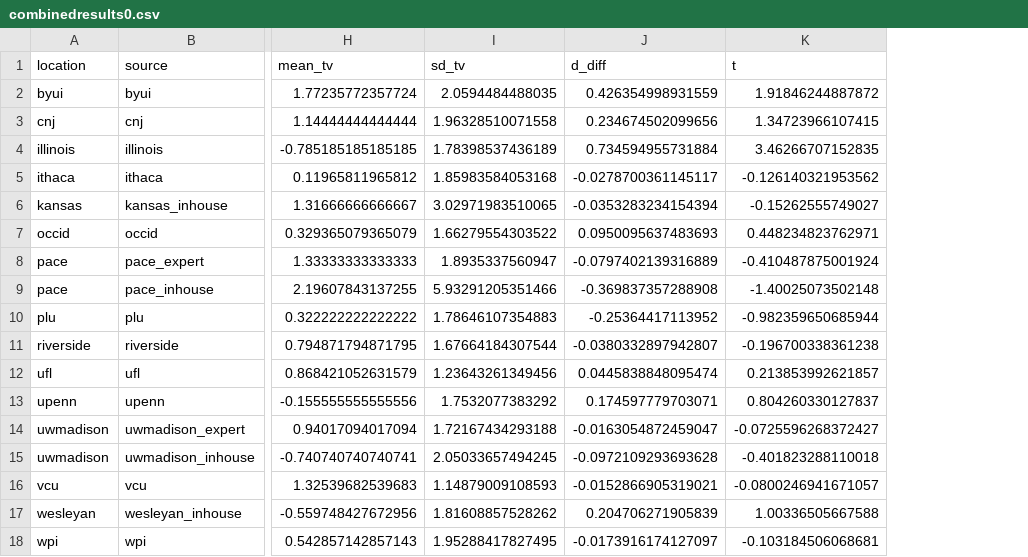
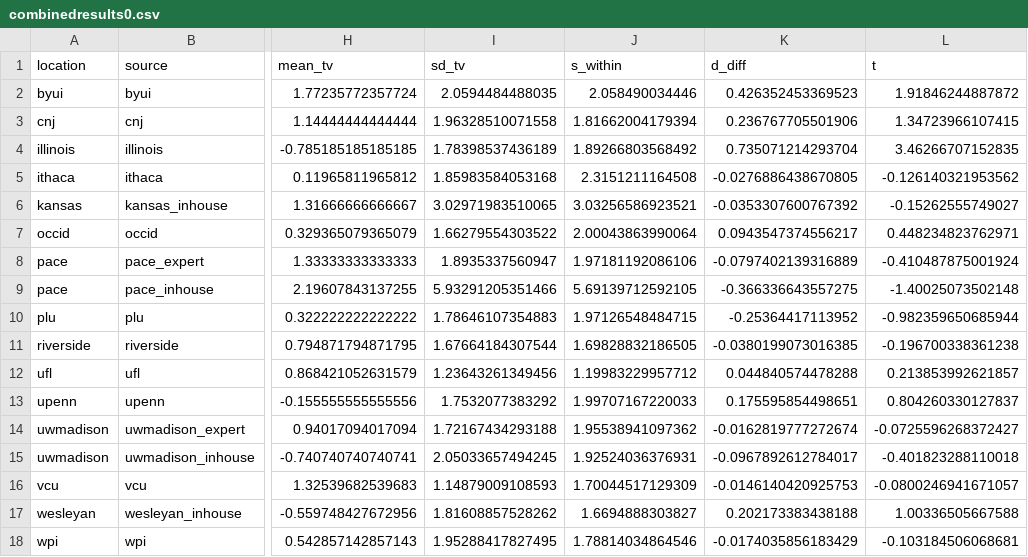
Before and after one commit to raklein/ml4, a CSV file: data/public/combinedresults0.csv, drawn as a sheet; only a part is shown, gaps mark what is left out; addresses are those after the commit; the diff names each change by its address in the sheet, - before the commit and + after, or states it on an @@ line.

```diff
--- a/data/public/combinedresults0.csv
+++ b/data/public/combinedresults0.csv
+column J (s_within), rows 2-18: 2.058490034446 | 1.81662004179394 | 1.89266803568492 | 2.3151211164508 | 3.03256586923521 | 2.00043863990064 | 1.97181192086106 | 5.69139712592105 | 1.97126548484715 | 1.69828832186505 | 1.19983229957712 | 1.99707167220033 | 1.95538941097362 | 1.92524036376931 | 1.70044517129309 | 1.6694888303827 | 1.78814034864546
-K2 (d_diff): 0.426354998931559
+K2 (d_diff): 0.426352453369523
-K3 (d_diff): 0.234674502099656
+K3 (d_diff): 0.236767705501906
-K4 (d_diff): 0.734594955731884
+K4 (d_diff): 0.735071214293704
-K5 (d_diff): -0.0278700361145117
+K5 (d_diff): -0.0276886438670805
-K6 (d_diff): -0.0353283234154394
+K6 (d_diff): -0.0353307600767392
-K7 (d_diff): 0.0950095637483693
+K7 (d_diff): 0.0943547374556217
-K9 (d_diff): -0.369837357288908
+K9 (d_diff): -0.366336643557275
-K11 (d_diff): -0.0380332897942807
+K11 (d_diff): -0.0380199073016385
-K12 (d_diff): 0.0445838848095474
+K12 (d_diff): 0.044840574478288
-K13 (d_diff): 0.174597779703071
+K13 (d_diff): 0.175595854498651
-K14 (d_diff): -0.0163054872459047
+K14 (d_diff): -0.0162819777272674
-K15 (d_diff): -0.0972109293693628
+K15 (d_diff): -0.0967892612784017
-K16 (d_diff): -0.0152866905319021
+K16 (d_diff): -0.0146140420925753
-K17 (d_diff): 0.204706271905839
+K17 (d_diff): 0.202173383438188
-K18 (d_diff): -0.0173916174127097
+K18 (d_diff): -0.0174035856183429
```
Also changed, not shown: data/public/combinedresults1.csv, data/public/combinedresults2.csv, 25 other files.
